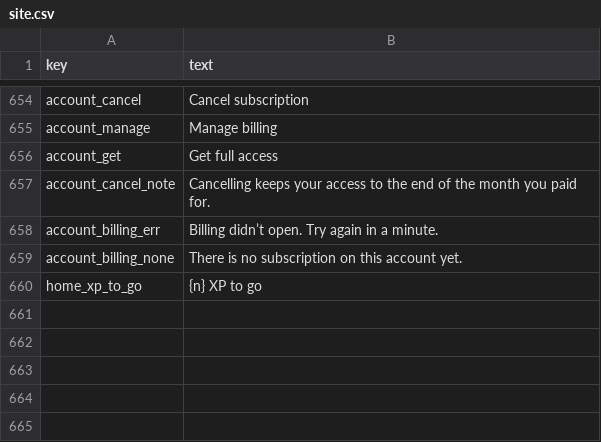
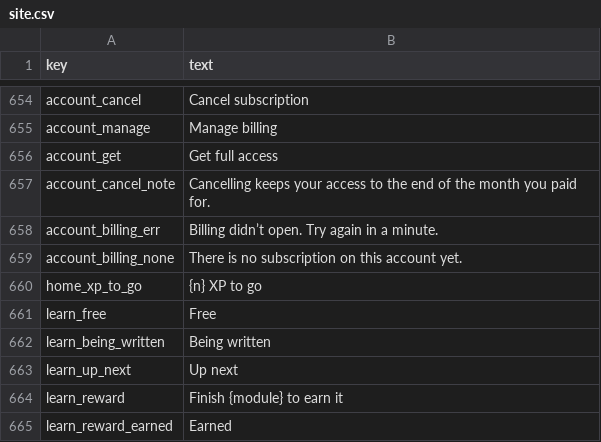
Before and after one commit to rathunter69/Hotkey.gg, a CSV file: app2/content/copy/site.csv, drawn as a sheet; only a part is shown, gaps mark what is left out; the diff names each change by its address in the sheet, - before the commit and + after, or states it on an @@ line.

```diff
--- a/app2/content/copy/site.csv
+++ b/app2/content/copy/site.csv
+row 661: learn_free | Free
+row 662: learn_being_written | Being written
+row 663: learn_up_next | Up next
+row 664: learn_reward | Finish {module} to earn it
+row 665: learn_reward_earned | Earned
```
Also changed, not shown: 8 other files.
